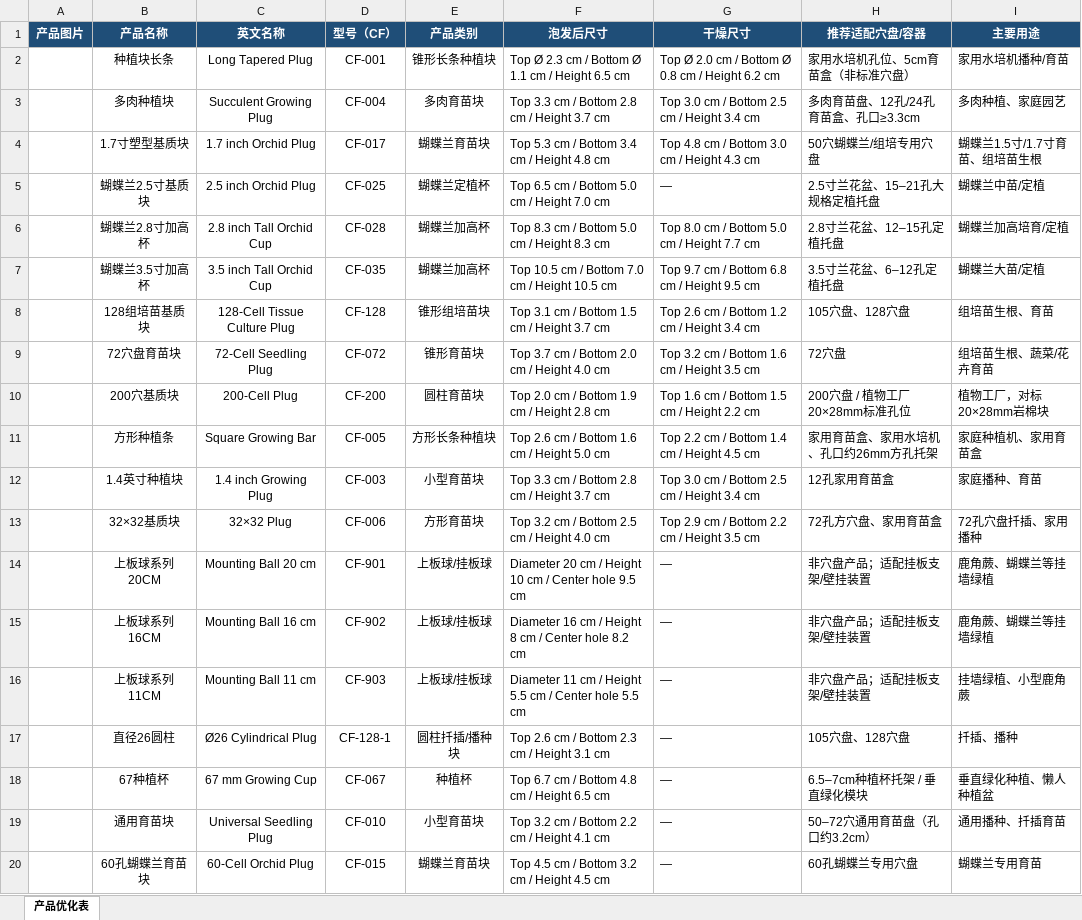
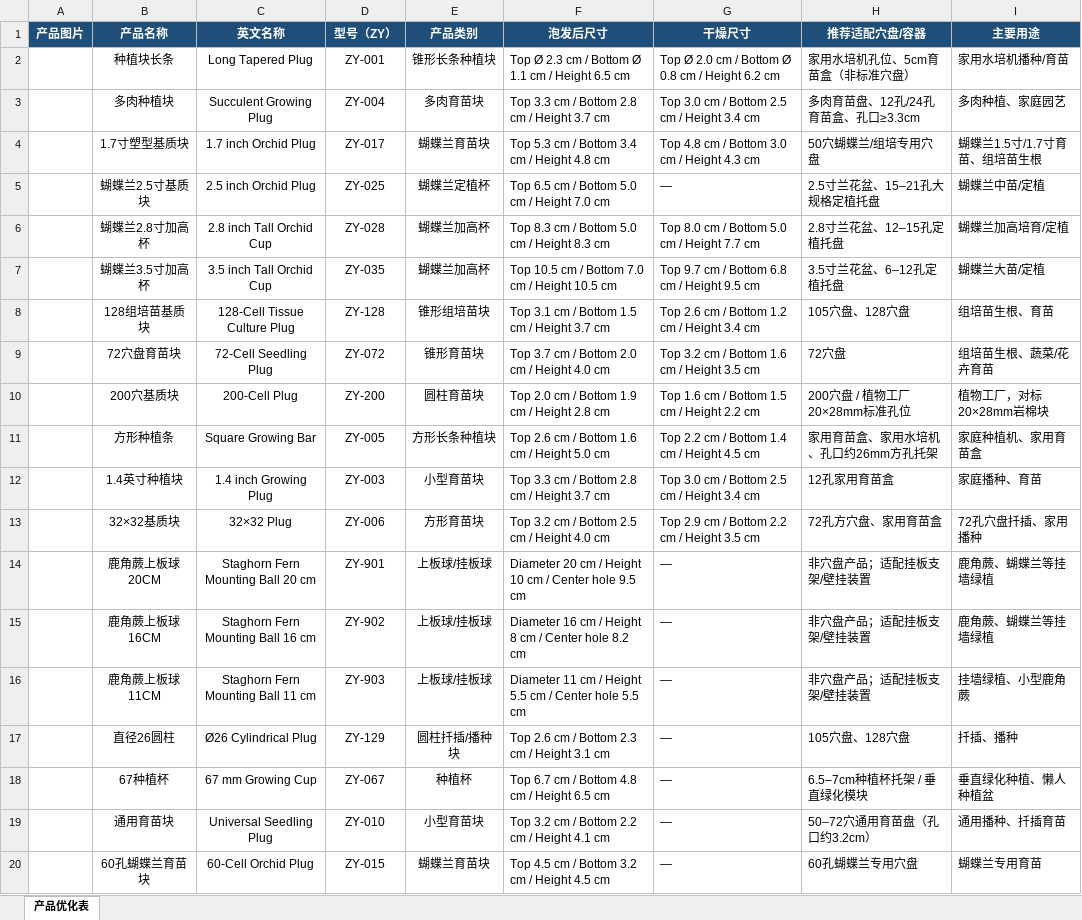
Before and after one commit to liuchengc88-commits/mccs-growing-media, an Excel workbook: docs/MCCS_CF产品规格表.xlsx, sheet 产品优化表, drawn as a sheet; values as stored, in another font and other column widths than the file's, no borders; charts and pictures not drawn; the diff names each change by its address in the sheet, - before the commit and + after, or states it on an @@ line.

```diff
--- a/docs/MCCS_CF产品规格表.xlsx (sheet 产品优化表)
+++ b/docs/MCCS_CF产品规格表.xlsx (sheet 产品优化表)
-D1: 型号（CF）
+D1: 型号（ZY）
-D2 (型号（ZY）): CF-001
+D2 (型号（ZY）): ZY-001
-D3 (型号（ZY）): CF-004
+D3 (型号（ZY）): ZY-004
-D4 (型号（ZY）): CF-017
+D4 (型号（ZY）): ZY-017
-D5 (型号（ZY）): CF-025
+D5 (型号（ZY）): ZY-025
-D6 (型号（ZY）): CF-028
+D6 (型号（ZY）): ZY-028
-D7 (型号（ZY）): CF-035
+D7 (型号（ZY）): ZY-035
-D8 (型号（ZY）): CF-128
+D8 (型号（ZY）): ZY-128
-D9 (型号（ZY）): CF-072
+D9 (型号（ZY）): ZY-072
-D10 (型号（ZY）): CF-200
+D10 (型号（ZY）): ZY-200
-D11 (型号（ZY）): CF-005
+D11 (型号（ZY）): ZY-005
-D12 (型号（ZY）): CF-003
+D12 (型号（ZY）): ZY-003
-D13 (型号（ZY）): CF-006
+D13 (型号（ZY）): ZY-006
-B14 (产品名称): 上板球系列20CM
+B14 (产品名称): 鹿角蕨上板球 20CM
-C14 (英文名称): Mounting Ball 20 cm
+C14 (英文名称): Staghorn Fern Mounting Ball 20 cm
-D14 (型号（ZY）): CF-901
+D14 (型号（ZY）): ZY-901
-B15 (产品名称): 上板球系列16CM
+B15 (产品名称): 鹿角蕨上板球 16CM
-C15 (英文名称): Mounting Ball 16 cm
+C15 (英文名称): Staghorn Fern Mounting Ball 16 cm
-D15 (型号（ZY）): CF-902
+D15 (型号（ZY）): ZY-902
-B16 (产品名称): 上板球系列11CM
+B16 (产品名称): 鹿角蕨上板球 11CM
-C16 (英文名称): Mounting Ball 11 cm
+C16 (英文名称): Staghorn Fern Mounting Ball 11 cm
-D16 (型号（ZY）): CF-903
+D16 (型号（ZY）): ZY-903
-D17 (型号（ZY）): CF-128-1
+D17 (型号（ZY）): ZY-129
-D18 (型号（ZY）): CF-067
+D18 (型号（ZY）): ZY-067
-D19 (型号（ZY）): CF-010
+D19 (型号（ZY）): ZY-010
-D20 (型号（ZY）): CF-015
+D20 (型号（ZY）): ZY-015
```
Also changed, not shown: charts or pictures, docs/MCCS_CF_Product_Specifications.xlsx, 31 other files.
